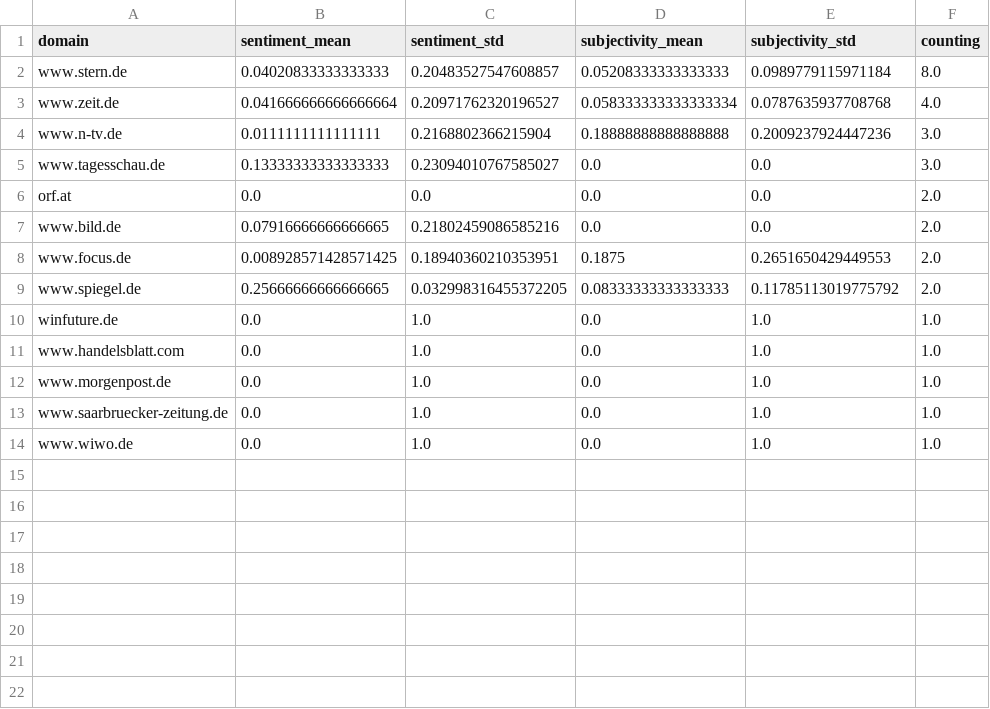
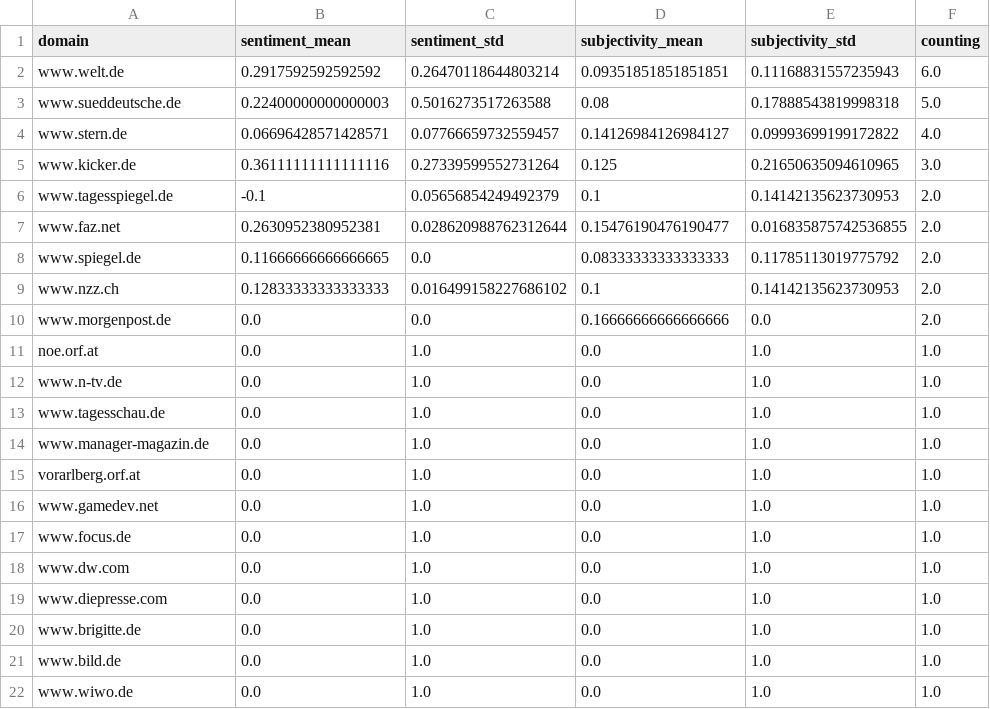
Before and after one commit to LuxiNecel-news/winterIsComing2, a CSV file: csv/sentiments_domains.csv, drawn as a sheet.

```diff
--- a/csv/sentiments_domains.csv
+++ b/csv/sentiments_domains.csv
@@ -1,14 +1,22 @@
 domain,sentiment_mean,sentiment_std,subjectivity_mean,subjectivity_std,counting
-www.stern.de,0.04020833333333333,0.20483527547608857,0.05208333333333333,0.0989779115971184,8.0
-www.zeit.de,0.041666666666666664,0.20971762320196527,0.058333333333333334,0.0787635937708768,4.0
-www.n-tv.de,0.0111111111111111,0.2168802366215904,0.18888888888888888,0.2009237924447236,3.0
-www.tagesschau.de,0.13333333333333333,0.23094010767585027,0.0,0.0,3.0
-orf.at,0.0,0.0,0.0,0.0,2.0
-www.bild.de,0.07916666666666665,0.21802459086585216,0.0,0.0,2.0
-www.focus.de,0.008928571428571425,0.18940360210353951,0.1875,0.2651650429449553,2.0
-www.spiegel.de,0.25666666666666665,0.032998316455372205,0.08333333333333333,0.11785113019775792,2.0
-winfuture.de,0.0,1.0,0.0,1.0,1.0
-www.handelsblatt.com,0.0,1.0,0.0,1.0,1.0
-www.morgenpost.de,0.0,1.0,0.0,1.0,1.0
-www.saarbruecker-zeitung.de,0.0,1.0,0.0,1.0,1.0
+www.welt.de,0.2917592592592592,0.26470118644803214,0.09351851851851851,0.11168831557235943,6.0
+www.sueddeutsche.de,0.22400000000000003,0.5016273517263588,0.08,0.17888543819998318,5.0
+www.stern.de,0.06696428571428571,0.07766659732559457,0.14126984126984127,0.09993699199172822,4.0
+www.kicker.de,0.36111111111111116,0.27339599552731264,0.125,0.21650635094610965,3.0
+www.tagesspiegel.de,-0.1,0.05656854249492379,0.1,0.14142135623730953,2.0
+www.faz.net,0.2630952380952381,0.028620988762312644,0.15476190476190477,0.016835875742536855,2.0
+www.spiegel.de,0.11666666666666665,0.0,0.08333333333333333,0.11785113019775792,2.0
+www.nzz.ch,0.12833333333333333,0.016499158227686102,0.1,0.14142135623730953,2.0
+www.morgenpost.de,0.0,0.0,0.16666666666666666,0.0,2.0
+noe.orf.at,0.0,1.0,0.0,1.0,1.0
+www.n-tv.de,0.0,1.0,0.0,1.0,1.0
+www.tagesschau.de,0.0,1.0,0.0,1.0,1.0
+www.manager-magazin.de,0.0,1.0,0.0,1.0,1.0
+vorarlberg.orf.at,0.0,1.0,0.0,1.0,1.0
+www.gamedev.net,0.0,1.0,0.0,1.0,1.0
+www.focus.de,0.0,1.0,0.0,1.0,1.0
+www.dw.com,0.0,1.0,0.0,1.0,1.0
+www.diepresse.com,0.0,1.0,0.0,1.0,1.0
+www.brigitte.de,0.0,1.0,0.0,1.0,1.0
+www.bild.de,0.0,1.0,0.0,1.0,1.0
 www.wiwo.de,0.0,1.0,0.0,1.0,1.0
```
Also changed, not shown: csv/sentiments_keywords.csv, csv/sentiments_locations.csv, 7 other files.
